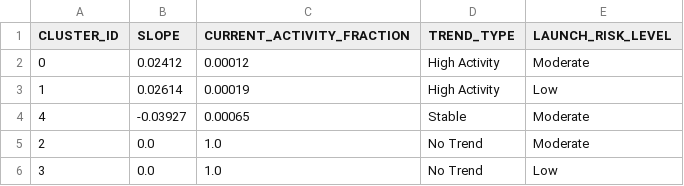
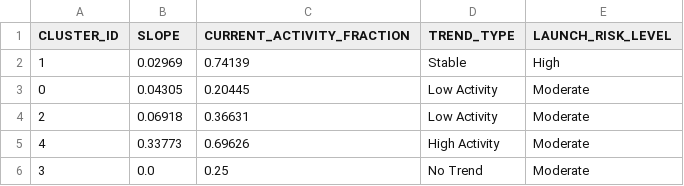
Before and after one commit to Sushrut2007/SpaceDebrisRadar.AI, a CSV file: data/outputs/trend_summary.csv, drawn as a sheet.

```diff
--- a/data/outputs/trend_summary.csv
+++ b/data/outputs/trend_summary.csv
@@ -1,6 +1,6 @@
 CLUSTER_ID,SLOPE,CURRENT_ACTIVITY_FRACTION,TREND_TYPE,LAUNCH_RISK_LEVEL
-0,0.02412,0.00012,High Activity,Moderate
-1,0.02614,0.00019,High Activity,Low
-4,-0.03927,0.00065,Stable,Moderate
-2,0.0,1.0,No Trend,Moderate
-3,0.0,1.0,No Trend,Low
+1,0.02969,0.74139,Stable,High
+0,0.04305,0.20445,Low Activity,Moderate
+2,0.06918,0.36631,Low Activity,Moderate
+4,0.33773,0.69626,High Activity,Moderate
+3,0.0,0.25,No Trend,Moderate
```
Also changed, not shown: 5 other files.
